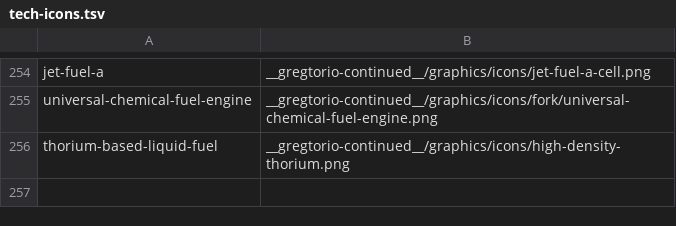
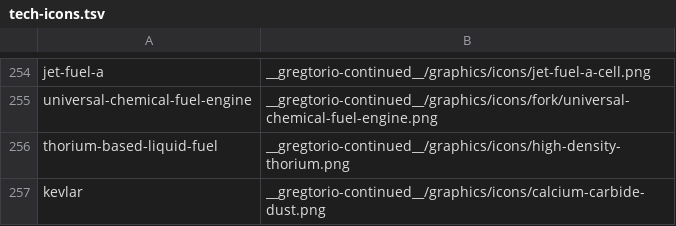
Before and after one commit to Rykon00/Gregtorio, a TSV file: tools/tech-icons.tsv, drawn as a sheet; only a part is shown, gaps mark what is left out; the diff names each change by its address in the sheet, - before the commit and + after, or states it on an @@ line.

```diff
--- a/tools/tech-icons.tsv
+++ b/tools/tech-icons.tsv
+row 257: kevlar | __gregtorio-continued__/graphics/icons/calcium-carbide-dust.png
```
Also changed, not shown: 12 other files.
